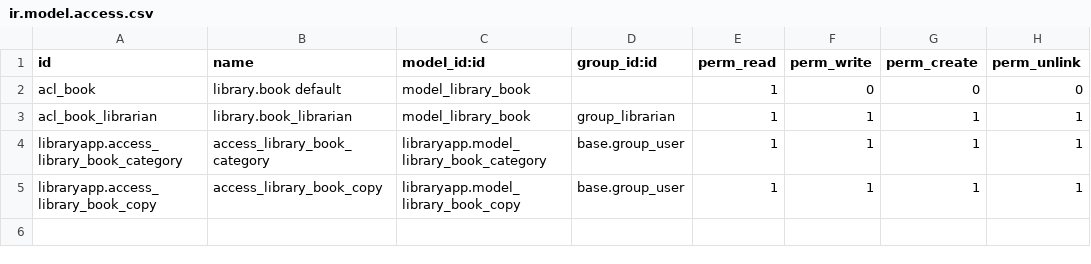
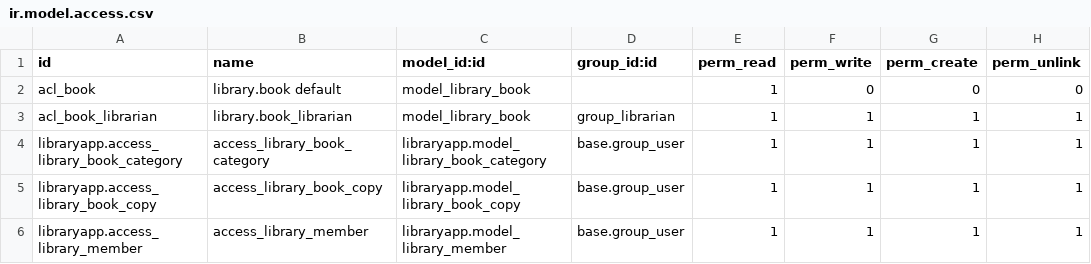
Before and after one commit to RaoulFeze/libraryapp, a CSV file: security/ir.model.access.csv, drawn as a sheet; the diff names each change by its address in the sheet, - before the commit and + after, or states it on an @@ line.

```diff
--- a/security/ir.model.access.csv
+++ b/security/ir.model.access.csv
+row 6: libraryapp.access_library_member | access_library_member | libraryapp.model_library_member | base.group_user | 1 | 1 | 1 | 1
```
Also changed, not shown: 2 other files.
